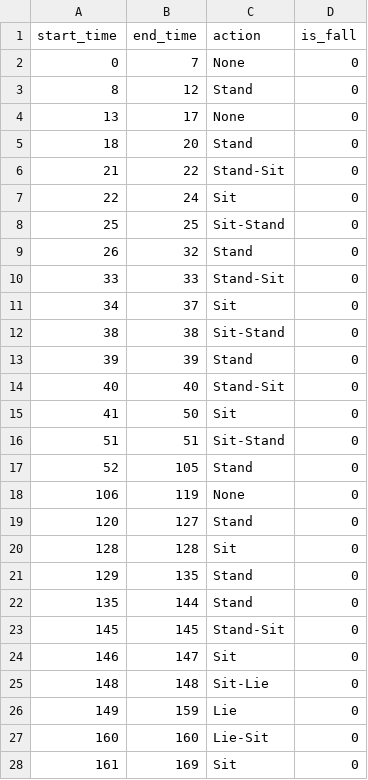
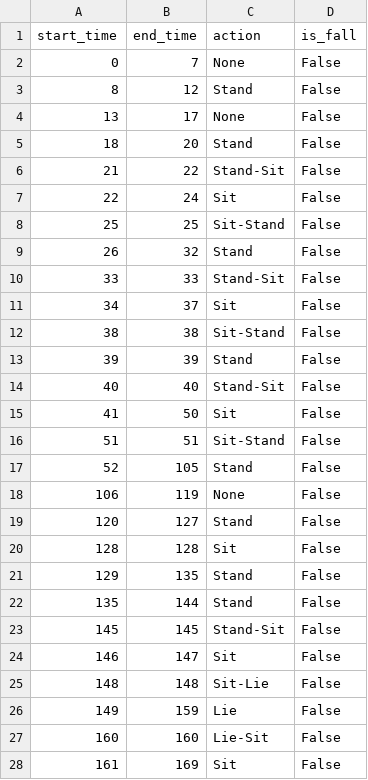
Before and after one commit to pat2echo/AI-Posture-Monitor, a CSV file: proof-of-concept/labels/hr_fall_detection_3.csv, drawn as a sheet; only a part is shown; the diff covers the shown part only.

Commit message:
Collection prediction data on video

```diff
--- a/proof-of-concept/labels/hr_fall_detection_3.csv
+++ b/proof-of-concept/labels/hr_fall_detection_3.csv
@@ -1,28 +1,28 @@
 start_time,end_time,action,is_fall
-0,7,None,0
-8,12,Stand,0
-13,17,None,0
-18,20,Stand,0
-21,22,Stand-Sit,0
-22,24,Sit,0
-25,25,Sit-Stand,0
-26,32,Stand,0
-33,33,Stand-Sit,0
-34,37,Sit,0
-38,38,Sit-Stand,0
-39,39,Stand,0
-40,40,Stand-Sit,0
-41,50,Sit,0
-51,51,Sit-Stand,0
-52,105,Stand,0
-106,119,None,0
-120,127,Stand,0
-128,128,Sit,0
-129,135,Stand,0
-135,144,Stand,0
-145,145,Stand-Sit,0
-146,147,Sit,0
-148,148,Sit-Lie,0
-149,159,Lie,0
-160,160,Lie-Sit,0
-161,169,Sit,0
+0,7,None,False
+8,12,Stand,False
+13,17,None,False
+18,20,Stand,False
+21,22,Stand-Sit,False
+22,24,Sit,False
+25,25,Sit-Stand,False
+26,32,Stand,False
+33,33,Stand-Sit,False
+34,37,Sit,False
+38,38,Sit-Stand,False
+39,39,Stand,False
+40,40,Stand-Sit,False
+41,50,Sit,False
+51,51,Sit-Stand,False
+52,105,Stand,False
+106,119,None,False
+120,127,Stand,False
+128,128,Sit,False
+129,135,Stand,False
+135,144,Stand,False
+145,145,Stand-Sit,False
+146,147,Sit,False
+148,148,Sit-Lie,False
+149,159,Lie,False
+160,160,Lie-Sit,False
+161,169,Sit,False
```
Also changed, not shown: 29 edited cells elsewhere in this file, 4 other files.
